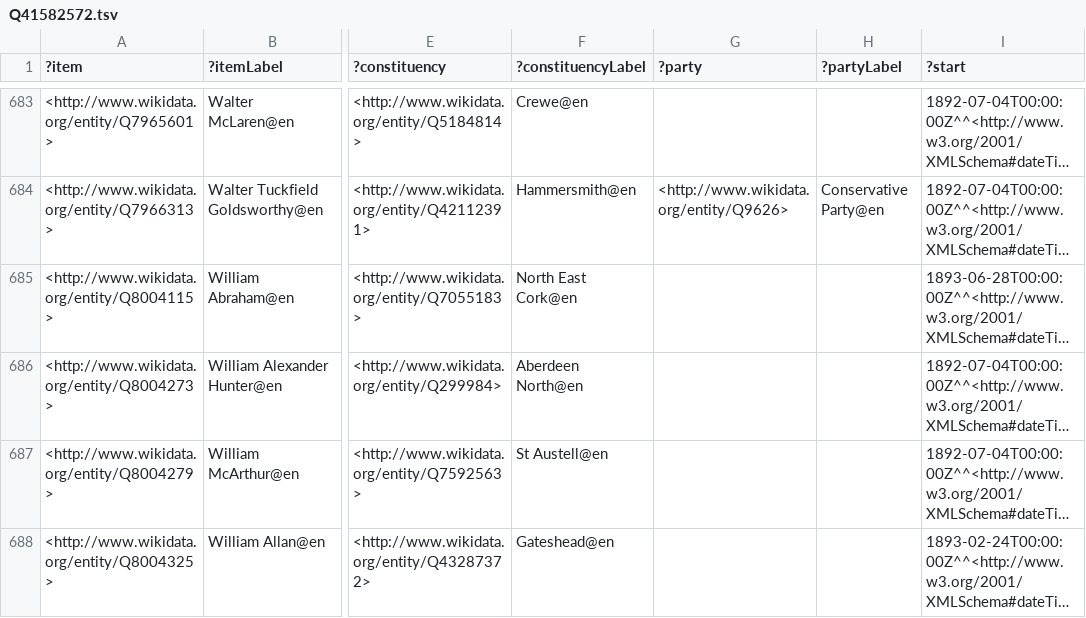
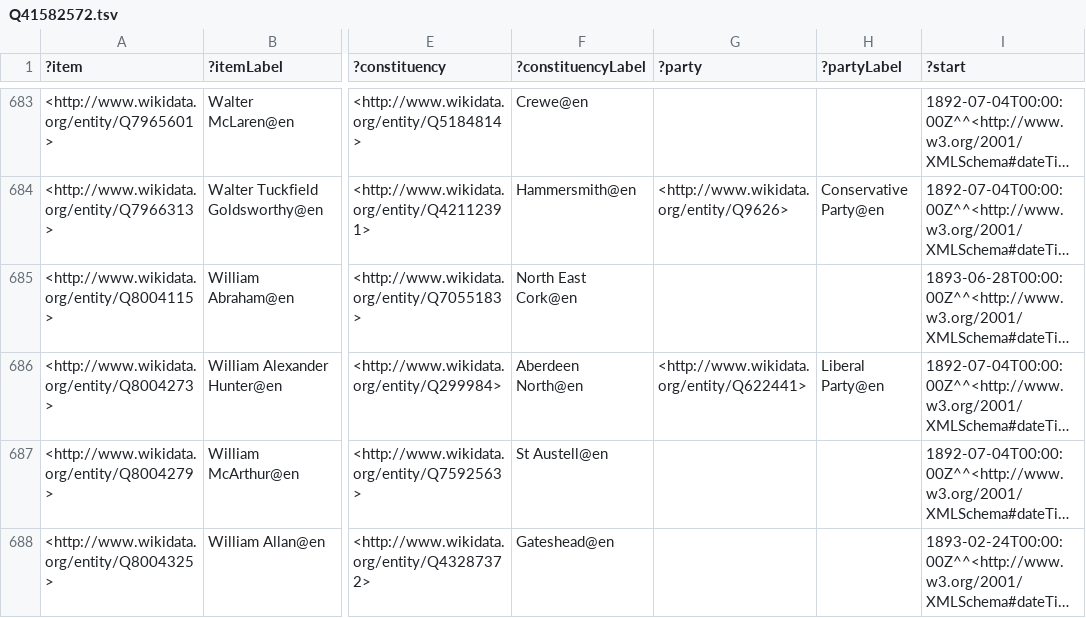
Before and after one commit to generalist/parliament, a TSV file: Q41582572.tsv, drawn as a sheet; only a part is shown, gaps mark what is left out; long unchanged cells end in …; the diff names each change by its address in the sheet, - before the commit and + after, or states it on an @@ line.

Commit message:
Add files via upload

```diff
--- a/Q41582572.tsv
+++ b/Q41582572.tsv
-G686 (?party): (empty)
+G686 (?party): <http://www.wikidata.org/entity/Q622441>
-H686 (?partyLabel): (empty)
+H686 (?partyLabel): Liberal Party@en
```
